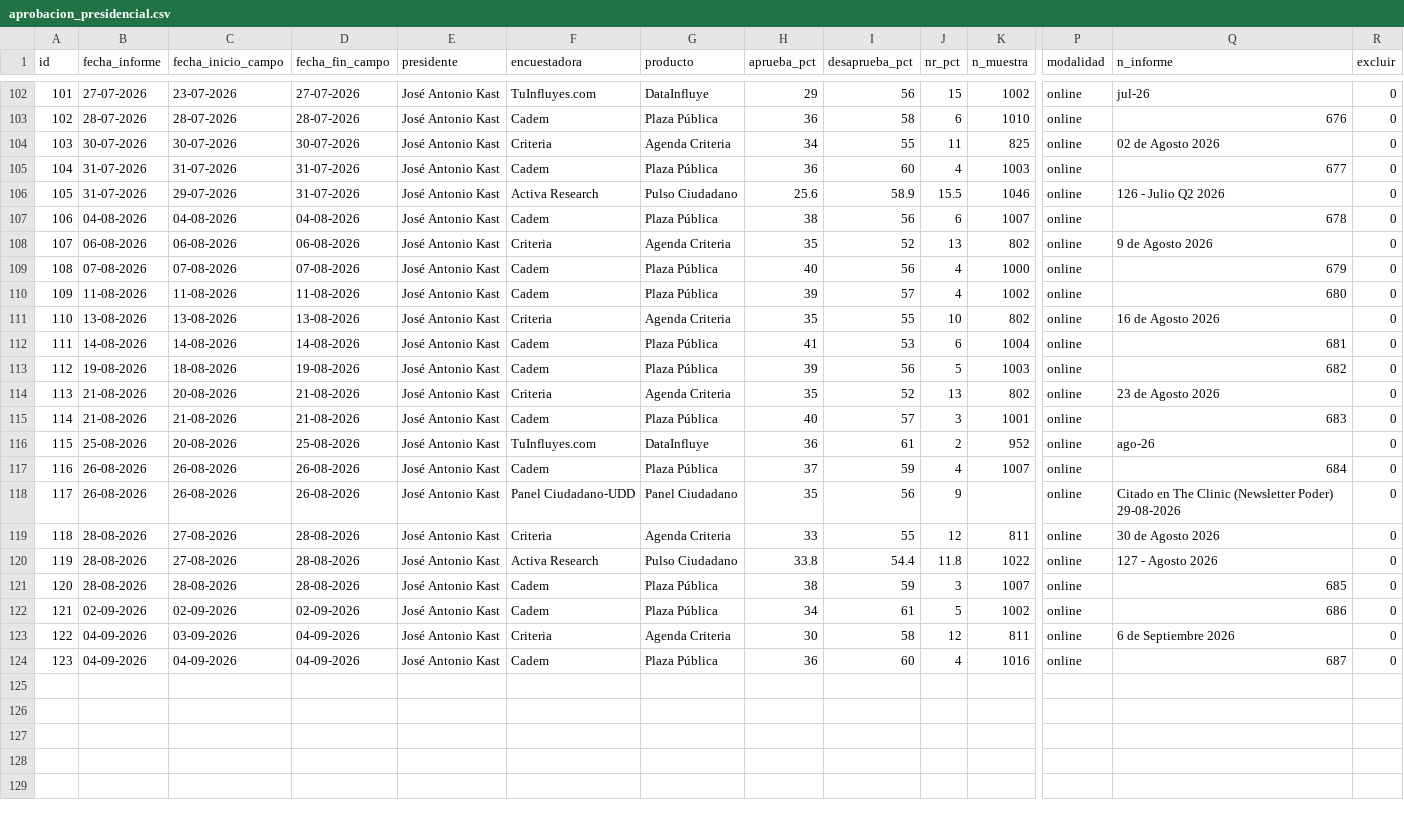
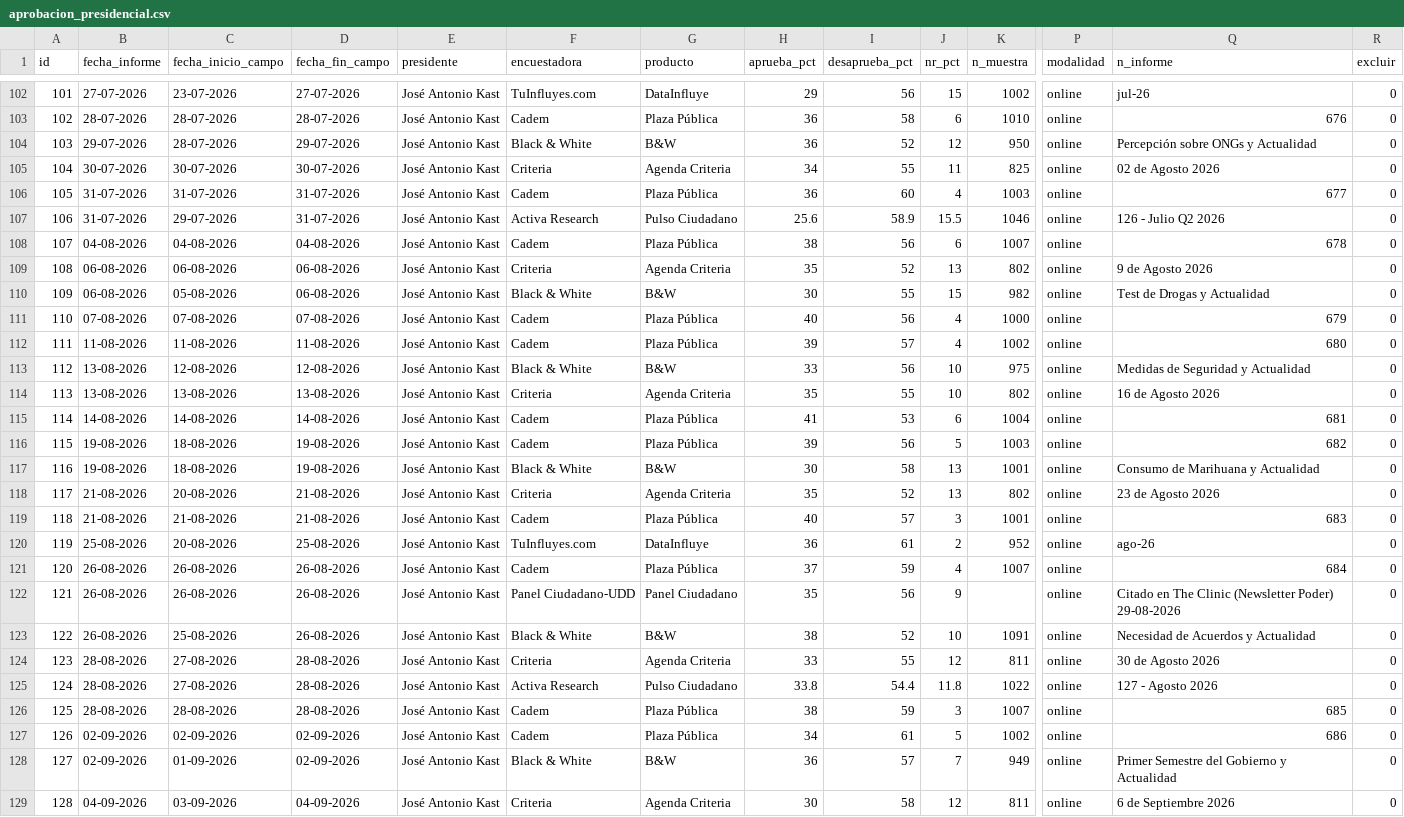
Before and after one commit to cbuzeta/aprobacion-presidencial, a CSV file: data/aprobacion_presidencial.csv, drawn as a sheet; only a part is shown, gaps mark what is left out; the shorter side is filled out with more unchanged rows; addresses are those after the commit; rows hold the shown columns only; the diff names each change by its address in the sheet, - before the commit and + after, or states it on an @@ line.

```diff
--- a/data/aprobacion_presidencial.csv
+++ b/data/aprobacion_presidencial.csv
+row 104: 103 | 29-07-2026 | 28-07-2026 | 29-07-2026 | José Antonio Kast | Black & White | B&W | 36 | 52 | 12 | 950 | online | Percepción sobre ONGs y Actualidad | 0
@@ column A (id) renumbered from row 105 down @@
+row 110: 109 | 06-08-2026 | 05-08-2026 | 06-08-2026 | José Antonio Kast | Black & White | B&W | 30 | 55 | 15 | 982 | online | Test de Drogas y Actualidad | 0
+row 113: 112 | 13-08-2026 | 12-08-2026 | 12-08-2026 | José Antonio Kast | Black & White | B&W | 33 | 56 | 10 | 975 | online | Medidas de Seguridad y Actualidad | 0
+row 117: 116 | 19-08-2026 | 18-08-2026 | 19-08-2026 | José Antonio Kast | Black & White | B&W | 30 | 58 | 13 | 1001 | online | Consumo de Marihuana y Actualidad | 0
+row 123: 122 | 26-08-2026 | 25-08-2026 | 26-08-2026 | José Antonio Kast | Black & White | B&W | 38 | 52 | 10 | 1091 | online | Necesidad de Acuerdos y Actualidad | 0
+row 128: 127 | 02-09-2026 | 01-09-2026 | 02-09-2026 | José Antonio Kast | Black & White | B&W | 36 | 57 | 7 | 949 | online | Primer Semestre del Gobierno y Actualidad | 0
```
Also changed, not shown: 1 other file.
